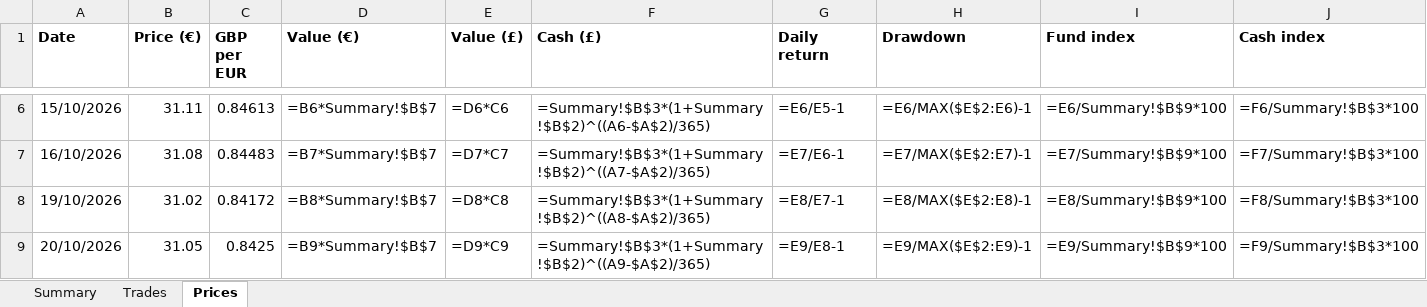
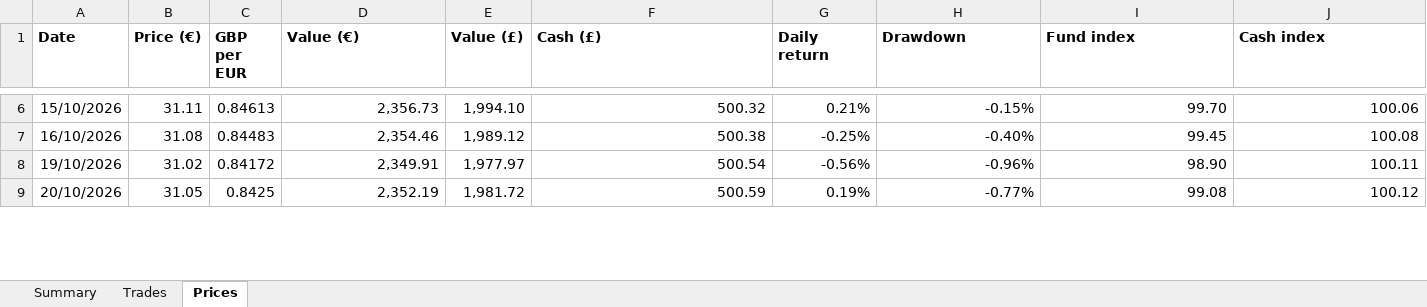
Before and after one commit to thomasplant06/investment-tracker-public, an Excel workbook: tracker.xlsx, sheet Prices, drawn as a sheet; only a part is shown, gaps mark what is left out; values as stored, in another font and other column widths than the file's, no borders; formulas without a stored value are shown as written; the diff covers the shown part only; the diff names each change by its address in the sheet, - before the commit and + after, or states it on an @@ line.

```diff
--- a/tracker.xlsx (sheet Prices)
+++ b/tracker.xlsx (sheet Prices)
-D6 (Value (€)): =B6*Summary!$B$7
+D6 (Value (€)): 2,356.73
-E6 (Value (£)): =D6*C6
+E6 (Value (£)): 1,994.10
-F6 (Cash (£)): =Summary!$B$3*(1+Summary!$B$2)^((A6-$A$2)/365)
+F6 (Cash (£)): 500.32
-G6 (Daily return): =E6/E5-1
+G6 (Daily return): 0.21%
-H6 (Drawdown): =E6/MAX($E$2:E6)-1
+H6 (Drawdown): -0.15%
-I6 (Fund index): =E6/Summary!$B$9*100
+I6 (Fund index): 99.70
-J6 (Cash index): =F6/Summary!$B$3*100
+J6 (Cash index): 100.06
-D7 (Value (€)): =B7*Summary!$B$7
+D7 (Value (€)): 2,354.46
-E7 (Value (£)): =D7*C7
+E7 (Value (£)): 1,989.12
-F7 (Cash (£)): =Summary!$B$3*(1+Summary!$B$2)^((A7-$A$2)/365)
+F7 (Cash (£)): 500.38
-G7 (Daily return): =E7/E6-1
+G7 (Daily return): -0.25%
-H7 (Drawdown): =E7/MAX($E$2:E7)-1
+H7 (Drawdown): -0.40%
-I7 (Fund index): =E7/Summary!$B$9*100
+I7 (Fund index): 99.45
-J7 (Cash index): =F7/Summary!$B$3*100
+J7 (Cash index): 100.08
-D8 (Value (€)): =B8*Summary!$B$7
+D8 (Value (€)): 2,349.91
-E8 (Value (£)): =D8*C8
+E8 (Value (£)): 1,977.97
-F8 (Cash (£)): =Summary!$B$3*(1+Summary!$B$2)^((A8-$A$2)/365)
+F8 (Cash (£)): 500.54
-G8 (Daily return): =E8/E7-1
+G8 (Daily return): -0.56%
-H8 (Drawdown): =E8/MAX($E$2:E8)-1
+H8 (Drawdown): -0.96%
-I8 (Fund index): =E8/Summary!$B$9*100
+I8 (Fund index): 98.90
-J8 (Cash index): =F8/Summary!$B$3*100
+J8 (Cash index): 100.11
-D9 (Value (€)): =B9*Summary!$B$7
+D9 (Value (€)): 2,352.19
-E9 (Value (£)): =D9*C9
+E9 (Value (£)): 1,981.72
-F9 (Cash (£)): =Summary!$B$3*(1+Summary!$B$2)^((A9-$A$2)/365)
+F9 (Cash (£)): 500.59
-G9 (Daily return): =E9/E8-1
+G9 (Daily return): 0.19%
-H9 (Drawdown): =E9/MAX($E$2:E9)-1
+H9 (Drawdown): -0.77%
-I9 (Fund index): =E9/Summary!$B$9*100
+I9 (Fund index): 99.08
-J9 (Cash index): =F9/Summary!$B$3*100
+J9 (Cash index): 100.12
```
Also changed, not shown: 140 edited cells elsewhere in this sheet, sheet Summary, charts or pictures, 1 other file.
